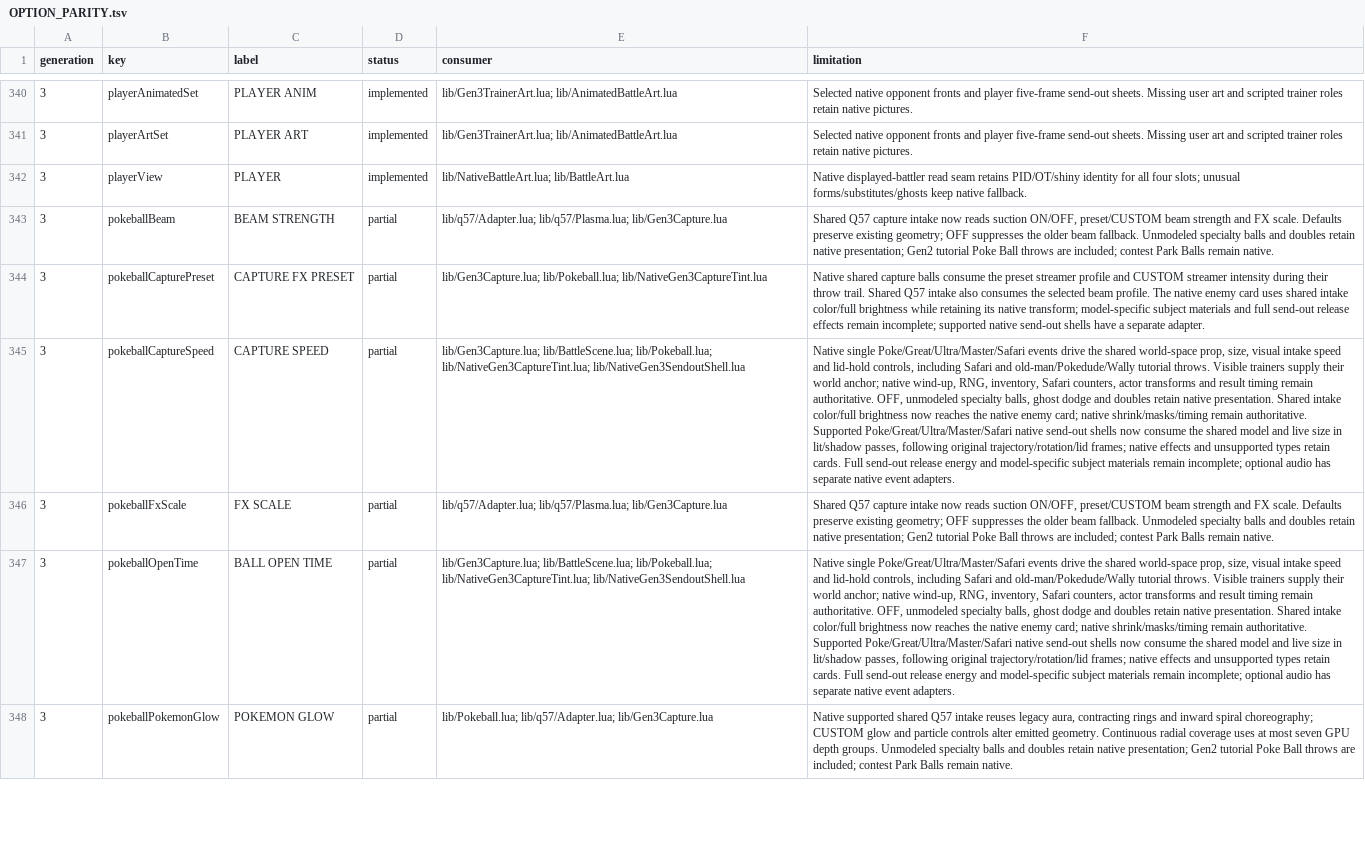
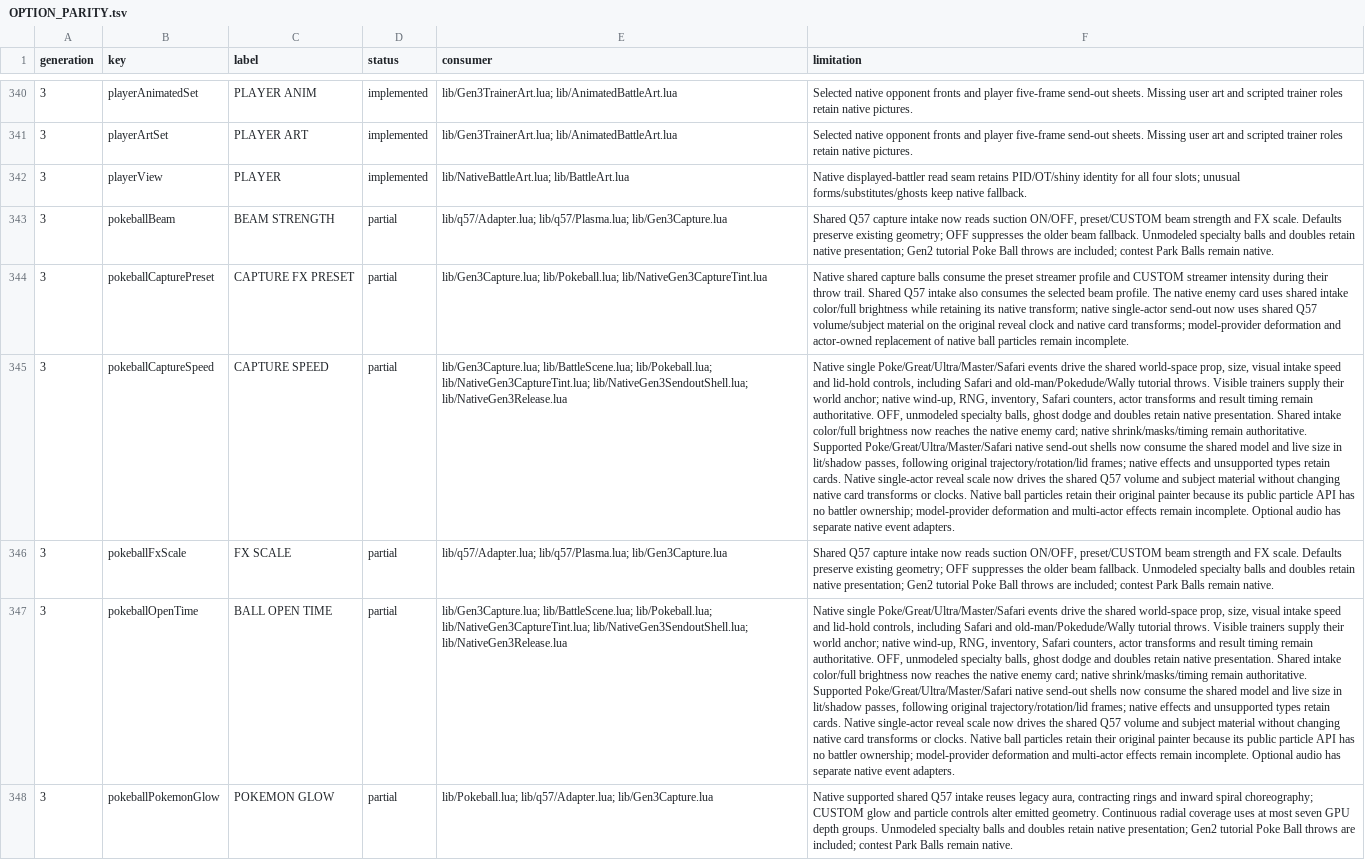
Before and after one commit to notquiteog/DramaticShapeVoxelMod, a TSV file: docs/OPTION_PARITY.tsv, drawn as a sheet; only a part is shown, gaps mark what is left out; the diff covers the shown part only; the diff names each change by its address in the sheet, - before the commit and + after, or states it on an @@ line.

Commit message:
Apply shared release material to native GBA reveal clocks

```diff
--- a/docs/OPTION_PARITY.tsv
+++ b/docs/OPTION_PARITY.tsv
-F344 (limitation): …native transform; model-specific subject materials and full send-out release effects remain incomplete; supported native send-out shells have a separate adapter.
+F344 (limitation): …native transform; native single-actor send-out now uses shared Q57 volume/subject material on the original reveal clock and native card transforms; model-provider deformation and actor-owned replacement of native ball particles remain incomplete.
-E345 (consumer): …lib/Pokeball.lua; lib/NativeGen3CaptureTint.lua; lib/NativeGen3SendoutShell.lua
+E345 (consumer): …lib/Pokeball.lua; lib/NativeGen3CaptureTint.lua; lib/NativeGen3SendoutShell.lua; lib/NativeGen3Release.lua
-F345 (limitation): …retain cards. Full send-out release energy and model-specific subject materials remain incomplete; optional audio has…
+F345 (limitation): …retain cards. Native single-actor reveal scale now drives the shared Q57 volume and subject material without changing native card transforms or clocks. Native ball particles retain their original painter because its public particle API has no battler ownership; model-provider deformation and multi-actor effects remain incomplete. Optional audio has…
-E347 (consumer): …lib/Pokeball.lua; lib/NativeGen3CaptureTint.lua; lib/NativeGen3SendoutShell.lua
+E347 (consumer): …lib/Pokeball.lua; lib/NativeGen3CaptureTint.lua; lib/NativeGen3SendoutShell.lua; lib/NativeGen3Release.lua
-F347 (limitation): …retain cards. Full send-out release energy and model-specific subject materials remain incomplete; optional audio has…
+F347 (limitation): …retain cards. Native single-actor reveal scale now drives the shared Q57 volume and subject material without changing native card transforms or clocks. Native ball particles retain their original painter because its public particle API has no battler ownership; model-provider deformation and multi-actor effects remain incomplete. Optional audio has…
```
Also changed, not shown: 5 edited cells elsewhere in this file, 11 other files.
